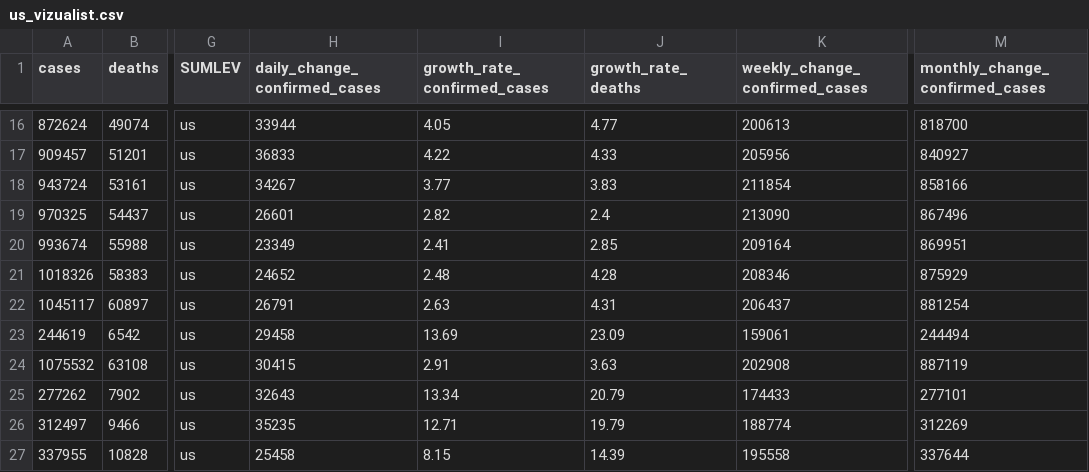
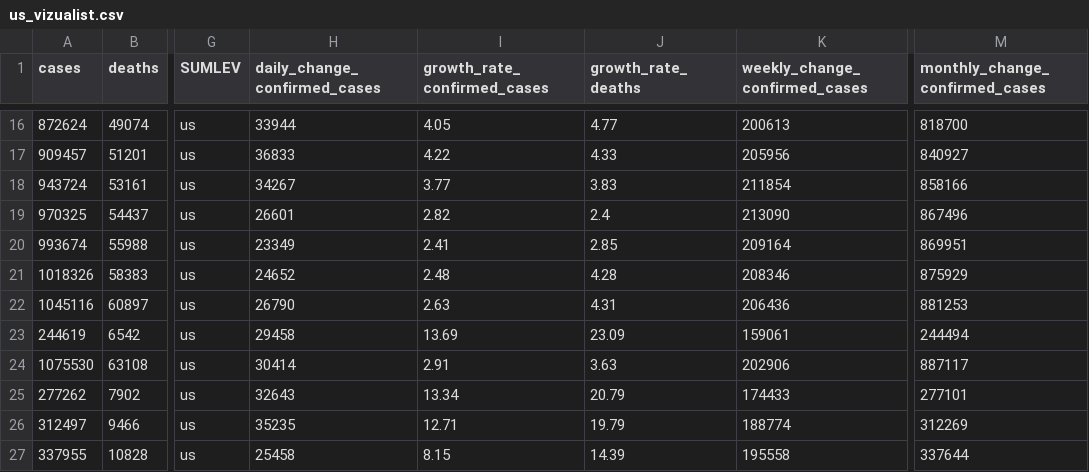
Before and after one commit to vedadr/CORONA19_VIZUALIST, a CSV file: us_vizualist.csv, drawn as a sheet; only a part is shown, gaps mark what is left out; the diff covers the shown part only; the diff names each change by its address in the sheet, - before the commit and + after, or states it on an @@ line.

```diff
--- a/us_vizualist.csv
+++ b/us_vizualist.csv
-A22 (cases): 1045117
+A22 (cases): 1045116
-H22 (daily_change_confirmed_cases): 26791
+H22 (daily_change_confirmed_cases): 26790
-K22 (weekly_change_confirmed_cases): 206437
+K22 (weekly_change_confirmed_cases): 206436
-M22 (monthly_change_confirmed_cases): 881254
+M22 (monthly_change_confirmed_cases): 881253
-A24 (cases): 1075532
+A24 (cases): 1075530
-H24 (daily_change_confirmed_cases): 30415
+H24 (daily_change_confirmed_cases): 30414
-K24 (weekly_change_confirmed_cases): 202908
+K24 (weekly_change_confirmed_cases): 202906
-M24 (monthly_change_confirmed_cases): 887119
+M24 (monthly_change_confirmed_cases): 887117
```
Also changed, not shown: 1 added row and 24 edited cells elsewhere in this file, 1 other file.
